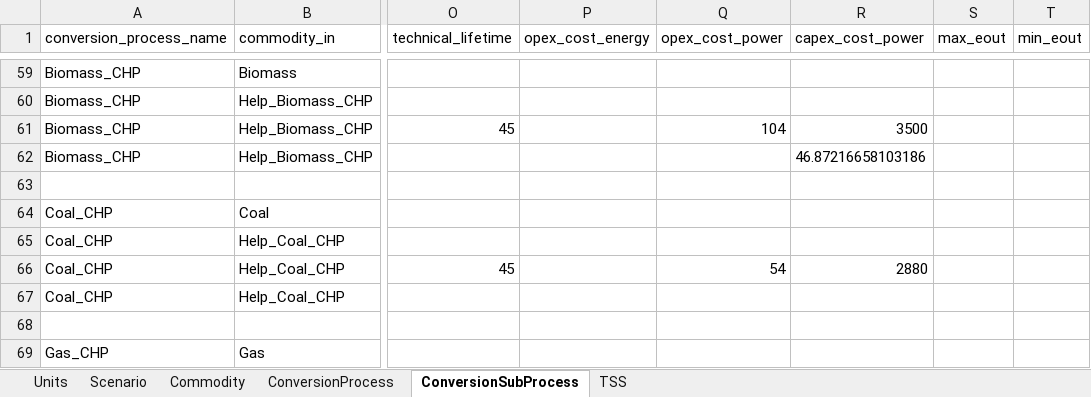
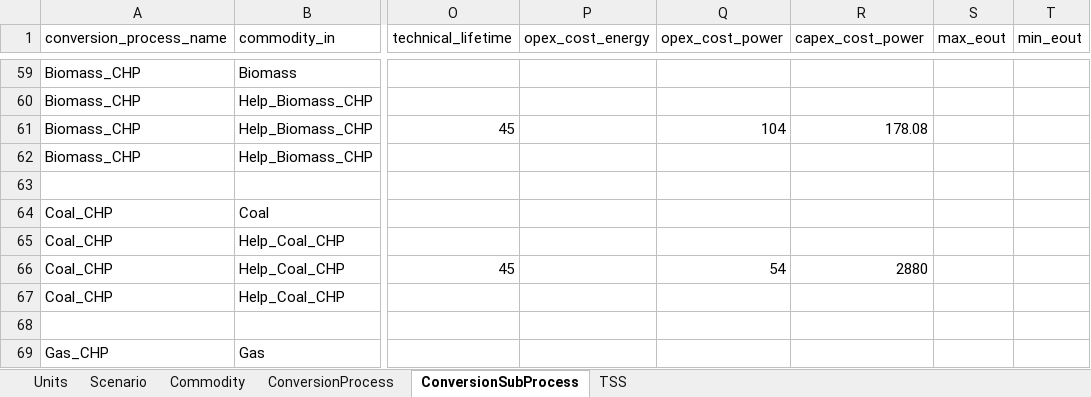
Before and after one commit to gu-trivelatto/esit-poli, an Excel workbook: Models/DEModel_modified.xlsx, sheet ConversionSubProcess, drawn as a sheet; only a part is shown, gaps mark what is left out; values as stored, in another font and other column widths than the file's, no borders; table styles not drawn; the diff names each change by its address in the sheet, - before the commit and + after, or states it on an @@ line.

```diff
--- a/Models/DEModel_modified.xlsx (sheet ConversionSubProcess)
+++ b/Models/DEModel_modified.xlsx (sheet ConversionSubProcess)
-R61 (capex_cost_power): 3500
+R61 (capex_cost_power): 178.08
-R62 (capex_cost_power): 46.87216658103186
+R62 (capex_cost_power): (empty)
```
Also changed, not shown: 7 other files.
